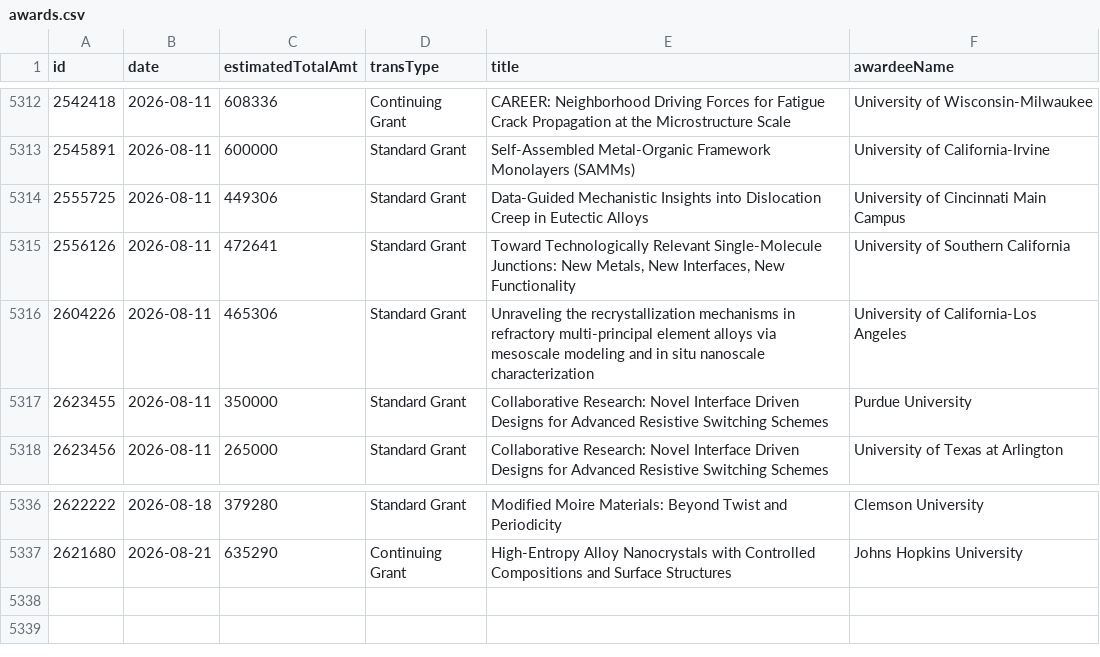
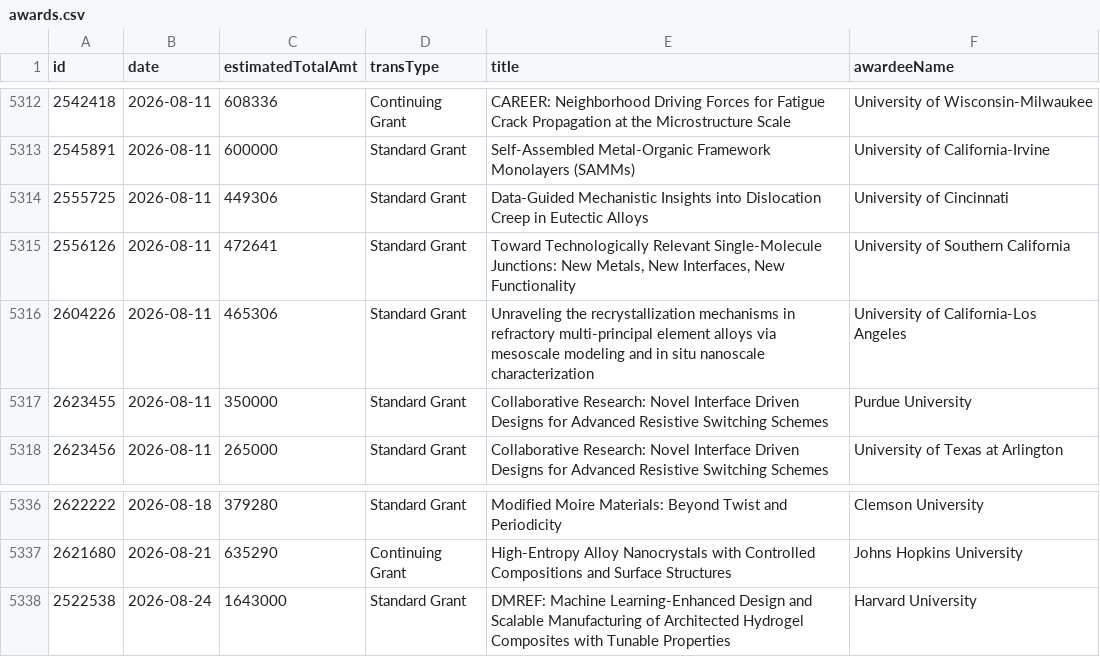
Before and after one commit to jpwolfson/science-funding-dashboard, a CSV file: data/nsf/mps/dmr/awards.csv, drawn as a sheet; only a part is shown, gaps mark what is left out.

```diff
--- a/data/nsf/mps/dmr/awards.csv
+++ b/data/nsf/mps/dmr/awards.csv
@@ -5313,3 +5313,3 @@ id,date,estimatedTotalAmt,transType,title,awardeeName
 2545891,2026-08-11,600000,Standard Grant,Self-Assembled Metal-Organic Framework Monolayers (SAMMs),University of California-Irvine
-2555725,2026-08-11,449306,Standard Grant,Data-Guided Mechanistic Insights into Dislocation Creep in Eutectic Alloys,University of Cincinnati Main Campus
+2555725,2026-08-11,449306,Standard Grant,Data-Guided Mechanistic Insights into Dislocation Creep in Eutectic Alloys,University of Cincinnati
 2556126,2026-08-11,472641,Standard Grant,"Toward Technologically Relevant Single-Molecule Junctions: New Metals, New Interfaces, New Functionality",University of Southern California
@@ -5337 +5337,2 @@ id,date,estimatedTotalAmt,transType,title,awardeeName
 2621680,2026-08-21,635290,Continuing Grant,High-Entropy Alloy Nanocrystals with Controlled Compositions and Surface Structures,Johns Hopkins University
+2522538,2026-08-24,1643000,Standard Grant,DMREF: Machine Learning-Enhanced Design and Scalable Manufacturing of Architected Hydrogel Composites with Tunable Properties,Harvard University
```
Also changed, not shown: 1 other file.
